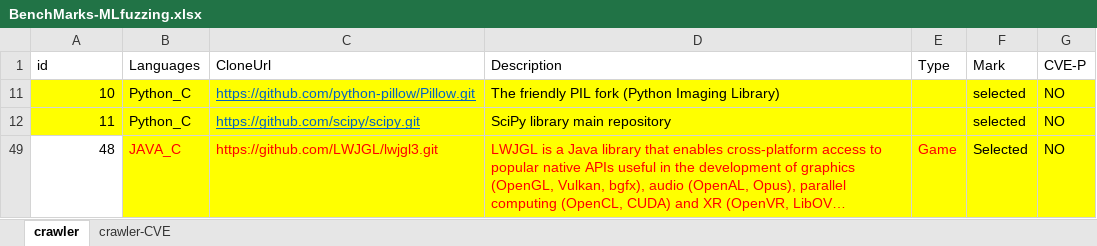
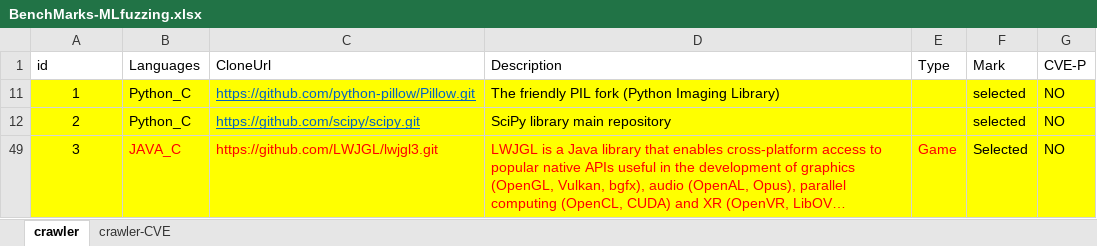
Before and after one commit to awen-li/PolyFuzz, an Excel workbook: tool/Crawler/BenchMarks-MLfuzzing.xlsx, sheet crawler, drawn as a sheet; long unchanged cells end in …; values as stored, in another font and other column widths than the file's, no borders; the diff names each change by its address in the sheet, - before the commit and + after, or states it on an @@ line.

Commit message:
crawler by languages

```diff
--- a/tool/Crawler/BenchMarks-MLfuzzing.xlsx (sheet crawler)
+++ b/tool/Crawler/BenchMarks-MLfuzzing.xlsx (sheet crawler)
-A11 (id): 10
+A11 (id): 1
-A11:A12 alignment: right
+A11:A12 alignment: center
-A12 (id): 11
+A12 (id): 2
-A49 (id): 48
+A49 (id): 3
@@ A49 alignment: right → center, fill: none → #FFFF00 @@
```
Also changed, not shown: sheet crawler-CVE, 5 other files.
